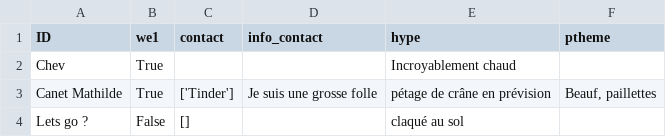
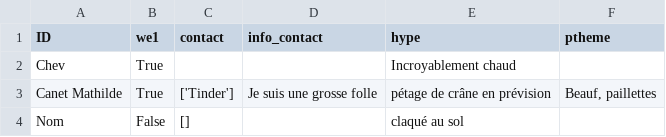
Before and after one commit to ptitchev/private_streamlit, a CSV file: data/dr.csv, drawn as a sheet.

Commit message:
Updated

```diff
--- a/data/dr.csv
+++ b/data/dr.csv
@@ -3,2 +3,2 @@ Chev,True,,,Incroyablement chaud,
 Canet Mathilde ,True,['Tinder'], Je suis une grosse folle ,pétage de crâne en prévision," Beauf, paillettes"
-Lets go ?,False,[], ,claqué au sol,
+Nom,False,[], ,claqué au sol,
```
